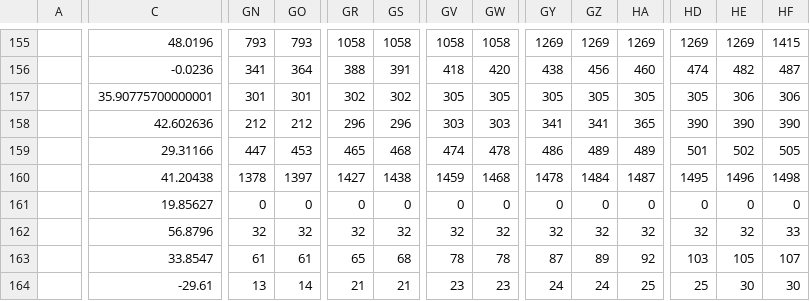
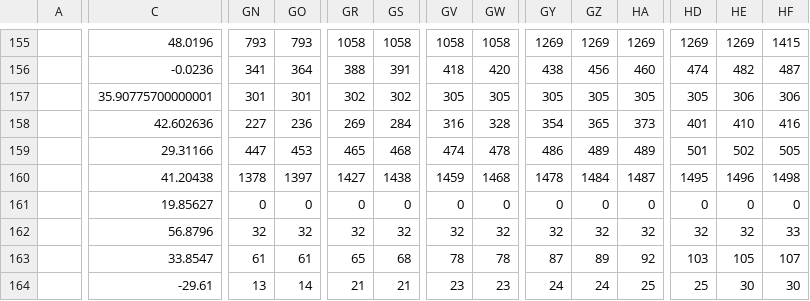
Before and after one commit to ibudiselic/covid, a CSV file: data/dead.csv, drawn as a sheet; only a part is shown, gaps mark what is left out; the diff covers the shown part only; the diff names each change by its address in the sheet, - before the commit and + after, or states it on an @@ line.

```diff
--- a/data/dead.csv
+++ b/data/dead.csv
-GN158: 212
+GN158: 227
-GO158: 212
+GO158: 236
-GR158: 296
+GR158: 269
-GS158: 296
+GS158: 284
-GV158: 303
+GV158: 316
-GW158: 303
+GW158: 328
-GY158: 341
+GY158: 354
-GZ158: 341
+GZ158: 365
-HA158: 365
+HA158: 373
-HD158: 390
+HD158: 401
-HE158: 390
+HE158: 410
-HF158: 390
+HF158: 416
```
Also changed, not shown: 46 edited cells elsewhere in this file, data/confirmed.csv, data/recovered.csv, 8 other files.
